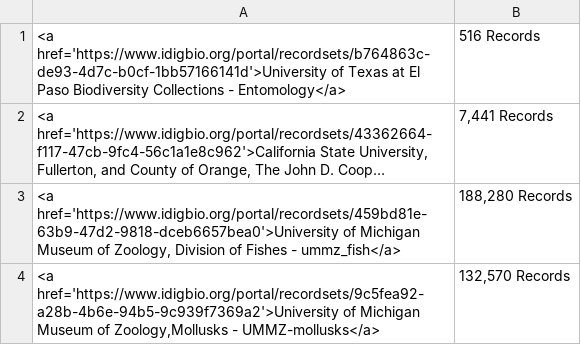
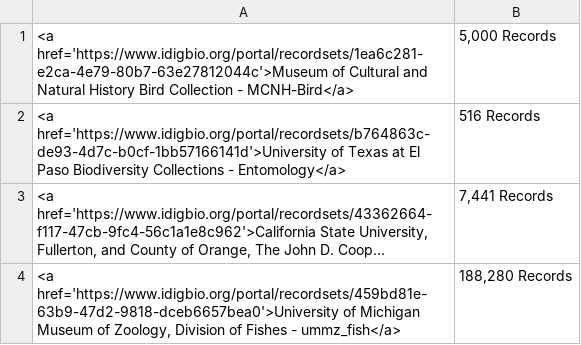
Before and after one commit to iDigBio/front-page-scroller, a CSV file: FrontPageCheck.csv, drawn as a sheet; only a part is shown; the shorter side is filled out with more unchanged rows; long unchanged cells end in ….

Commit message:
New collection

```diff
--- a/FrontPageCheck.csv
+++ b/FrontPageCheck.csv
@@ -1 +1,2 @@
+"<a href='https://www.idigbio.org/portal/recordsets/1ea6c281-e2ca-4e79-80b7-63e27812044c'>Museum of Cultural and Natural History Bird Collection - MCNH-Bird</a>","5,000 Records"
 "<a href='https://www.idigbio.org/portal/recordsets/b764863c-de93-4d7c-b0cf-1bb57166141d'>University of Texas at El Paso Biodiversity Collections - Entomology</a>","516 Records"
```
